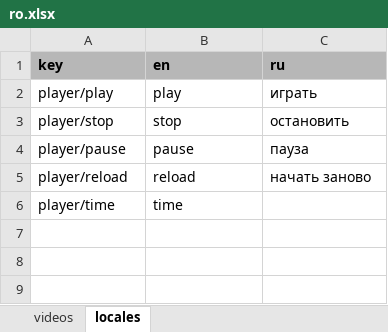
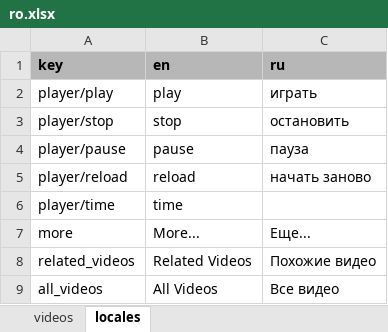
Before and after one commit to aliaksandr-master/grunt-web-site, an Excel workbook: src/website/data/ro.xlsx, sheet locales, drawn as a sheet; values as stored, in another font and other column widths than the file's, no borders; the diff names each change by its address in the sheet, - before the commit and + after, or states it on an @@ line.

```diff
--- a/src/website/data/ro.xlsx (sheet locales)
+++ b/src/website/data/ro.xlsx (sheet locales)
+row 7: more | More... | Еще...
+row 8: related_videos | Related Videos | Похожие видео
+row 9: all_videos | All Videos | Все видео
```
Also changed, not shown: sheet videos, 11 other files.
